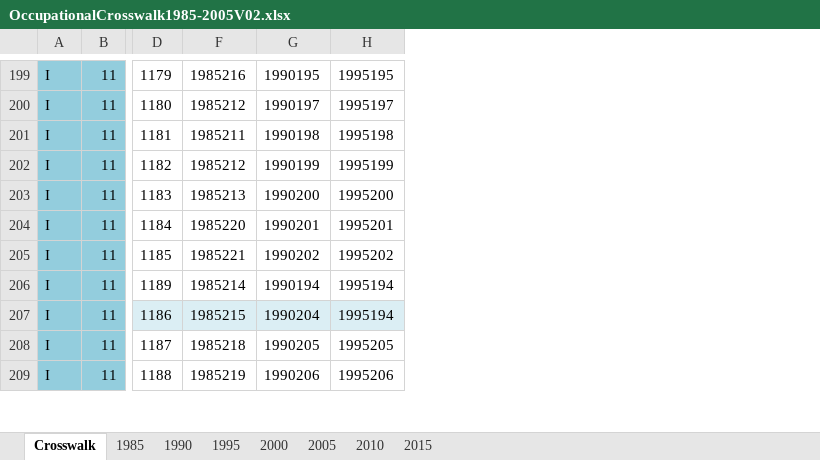
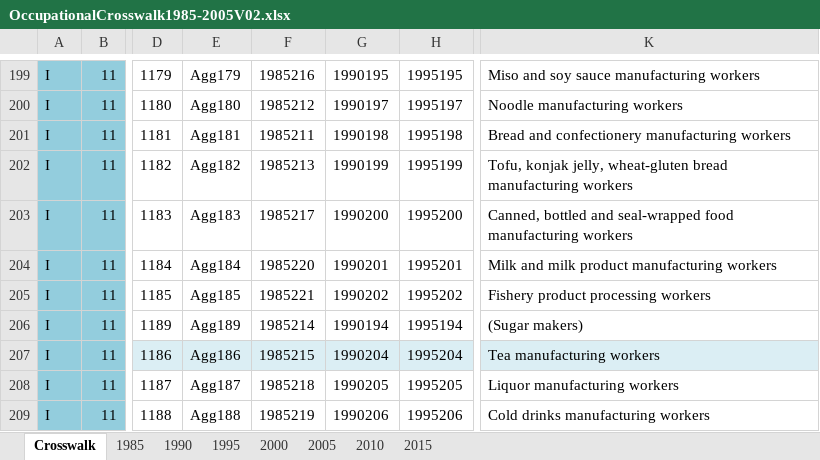
Before and after one commit to AlanInTsukuba/gender.gap.japan, an Excel workbook: basic/data/OccupationalCrosswalk1985-2005V02.xlsx, sheet Crosswalk, drawn as a sheet; only a part is shown, gaps mark what is left out; values as stored, in another font and other column widths than the file's, no borders; the diff covers the shown part only; the diff names each change by its address in the sheet, - before the commit and + after, or states it on an @@ line.

```diff
--- a/basic/data/OccupationalCrosswalk1985-2005V02.xlsx (sheet Crosswalk)
+++ b/basic/data/OccupationalCrosswalk1985-2005V02.xlsx (sheet Crosswalk)
@@ column E unhidden, rows 199-209: Agg179 | Agg180 | Agg181 | Agg182 | Agg183 | Agg184 | Agg185 | Agg189 | Agg186 | Agg187 | Agg188 @@
@@ column K unhidden, rows 199-209: Miso and soy sauce manufacturing workers | Noodle manufacturing workers | Bread and confectionery manufacturing workers | Tofu, konjak jelly, wheat-gluten bread manufacturing workers | Canned, bottled and seal-wrapped food manufacturing workers | Milk and milk product manufacturing workers | Fishery product processing workers | (Sugar makers) | Tea manufacturing workers | Liquor manufacturing workers | Cold drinks manufacturing workers @@
-F202: 1985212
+F202: 1985213
-F203: 1985213
+F203: 1985217
-H207: 1995194
+H207: 1995204
```
Also changed, not shown: 13 edited cells elsewhere in this sheet, sheet 1985, sheet 1990, sheet 1995, formulas that keep their value, basic/data/OccupationalCrosswalk1985-2005.xlsx, 4 other files.
